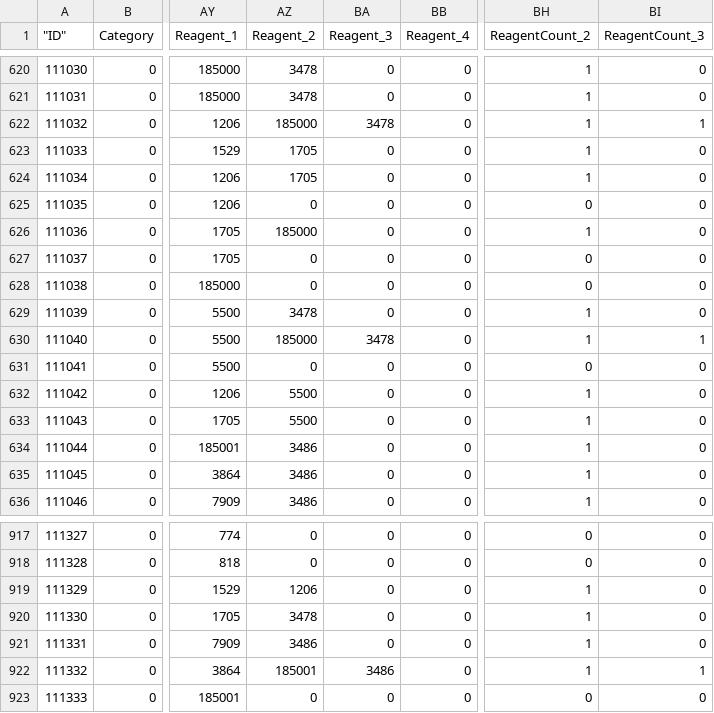
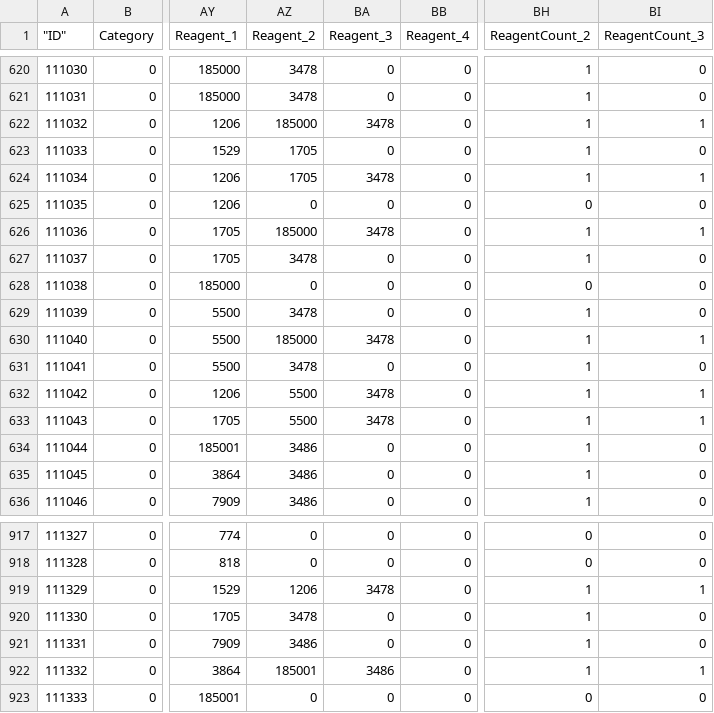
Before and after one commit to l-Vladislav/azerothcore-wotlk, a CSV file: .claude/dbc/Spell_custom.csv, drawn as a sheet; only a part is shown, gaps mark what is left out; the diff names each change by its address in the sheet, - before the commit and + after, or states it on an @@ line.

```diff
--- a/.claude/dbc/Spell_custom.csv
+++ b/.claude/dbc/Spell_custom.csv
-BA624 (Reagent_3): 0
+BA624 (Reagent_3): 3478
-BI624 (ReagentCount_3): 0
+BI624 (ReagentCount_3): 1
-BA626 (Reagent_3): 0
+BA626 (Reagent_3): 3478
-BI626 (ReagentCount_3): 0
+BI626 (ReagentCount_3): 1
-AZ627 (Reagent_2): 0
+AZ627 (Reagent_2): 3478
-BH627 (ReagentCount_2): 0
+BH627 (ReagentCount_2): 1
-AZ631 (Reagent_2): 0
+AZ631 (Reagent_2): 3478
-BH631 (ReagentCount_2): 0
+BH631 (ReagentCount_2): 1
-BA632:BA633 (Reagent_3): 0
+BA632:BA633 (Reagent_3): 3478
-BI632:BI633 (ReagentCount_3): 0
+BI632:BI633 (ReagentCount_3): 1
-BA919 (Reagent_3): 0
+BA919 (Reagent_3): 3478
-BI919 (ReagentCount_3): 0
+BI919 (ReagentCount_3): 1
```
Also changed, not shown: 2 other files.
